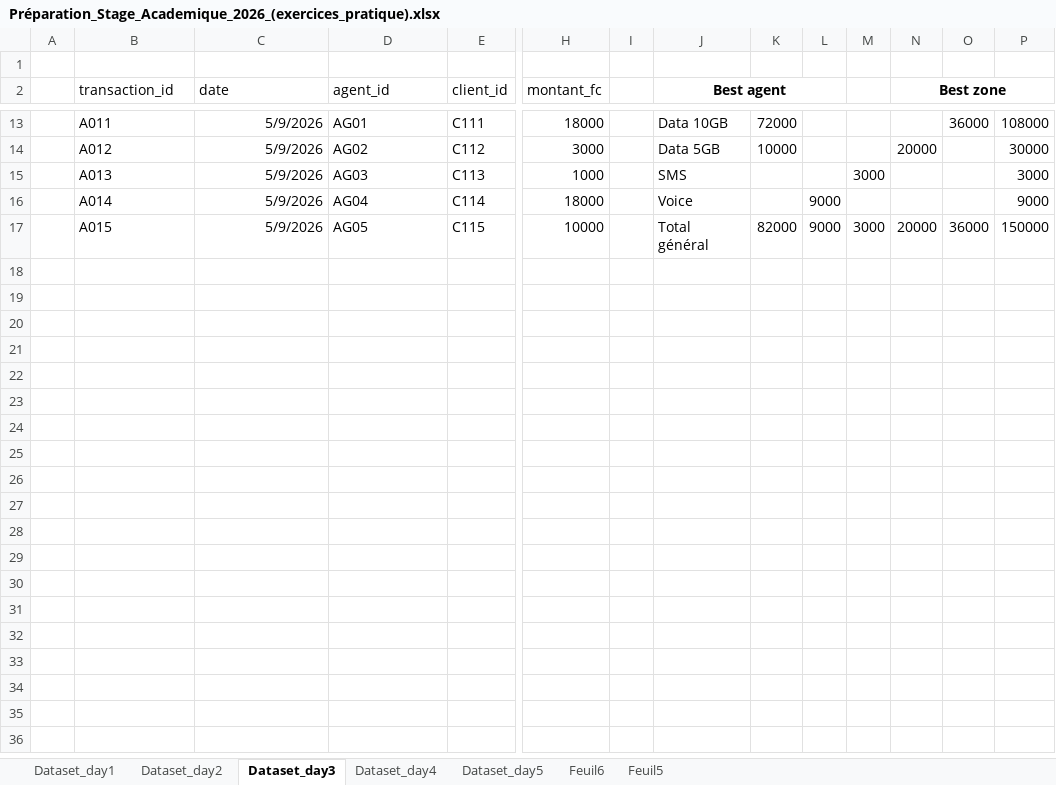
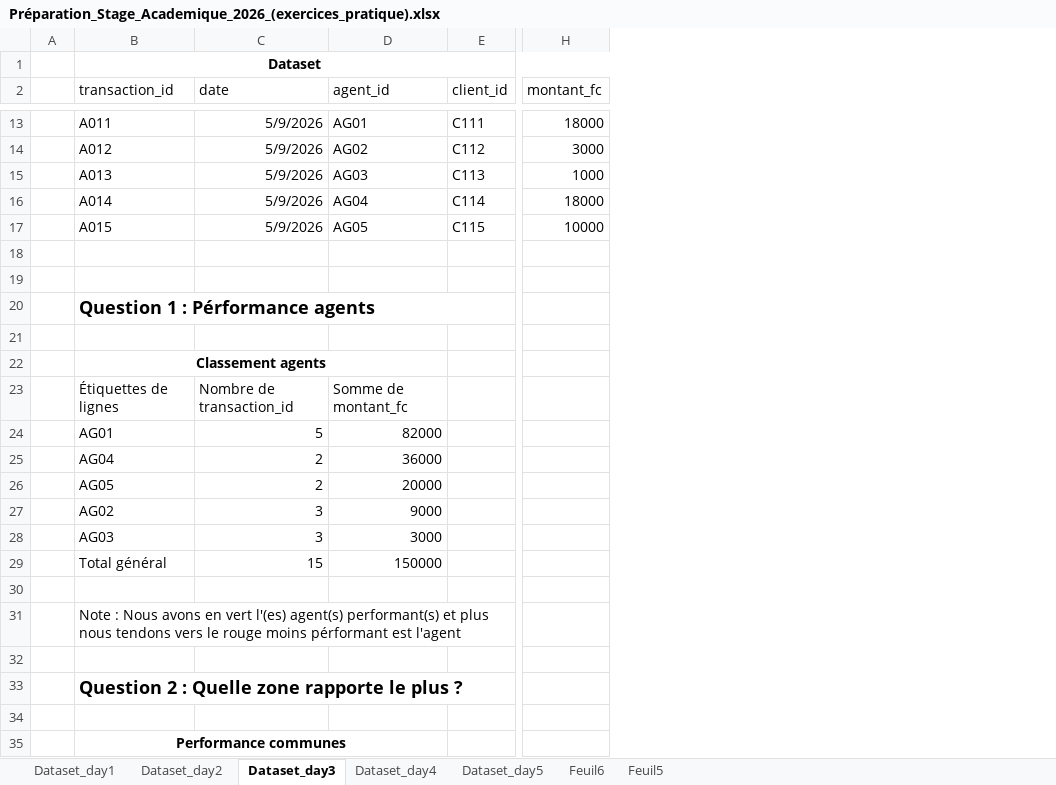
Before and after one commit to Jevainbkg/Datascience-Roadmap, an Excel workbook: Analyses Excel/Préparation_Stage_Academique_2026_(exercices_pratique).xlsx, sheet Dataset_day3, drawn as a sheet; only a part is shown, gaps mark what is left out; values as stored, in another font and other column widths than the file's, no borders; conditional formats and table styles not drawn; removed rows and columns are numbered as before the commit, all else as after; rows hold the shown columns only; the diff covers the shown part only; the diff names each change by its address in the sheet, - before the commit and + after, or states it on an @@ line.

```diff
--- a/Analyses Excel/Préparation_Stage_Academique_2026_(exercices_pratique).xlsx (sheet Dataset_day3)
+++ b/Analyses Excel/Préparation_Stage_Academique_2026_(exercices_pratique).xlsx (sheet Dataset_day3)
-column I, empty
-column J (Best agent), rows 13-17: Data 10GB | Data 5GB | SMS | Voice | Total général
-column K, rows 13-17: 72000 | 10000 |  |  | 82000
-column L, rows 16-17: 9000 | 9000
-column M, rows 15-17: 3000 |  | 3000
-column N (Best zone), rows 14-17: 20000 |  |  | 20000
-column O, rows 13-17: 36000 |  |  |  | 36000
-column P, rows 13-17: 108000 | 30000 | 3000 | 9000 | 150000
-B1 (transaction_id): (empty)
+B1 (transaction_id): Dataset
+B1:H1 merged
+row 18: (empty)
+row 19: (empty)
+row 20:  | Question 1 : Pérformance agents
+row 21: (empty)
+row 22:  | Classement agents
+row 23:  | Étiquettes de lignes | Nombre de transaction_id | Somme de montant_fc
+row 24:  | AG01 | 5 | 82000
+row 25:  | AG04 | 2 | 36000
+row 26:  | AG05 | 2 | 20000
+row 27:  | AG02 | 3 | 9000
+row 28:  | AG03 | 3 | 3000
+row 29:  | Total général | 15 | 150000
+row 30: (empty)
+row 31:  | Note : Nous avons en vert l'(es) agent(s) performant(s) et plus nous tendons vers le rouge moins pérformant est l'agent
+row 32: (empty)
+row 33:  | Question 2 : Quelle zone rapporte le plus ?
+row 34: (empty)
+row 35:  | Performance communes
```
Also changed, not shown: 22 added rows elsewhere in this sheet, sheet Dataset_day1, sheet Dataset_day2, formulas that keep their value, charts or pictures, 1 other file.
